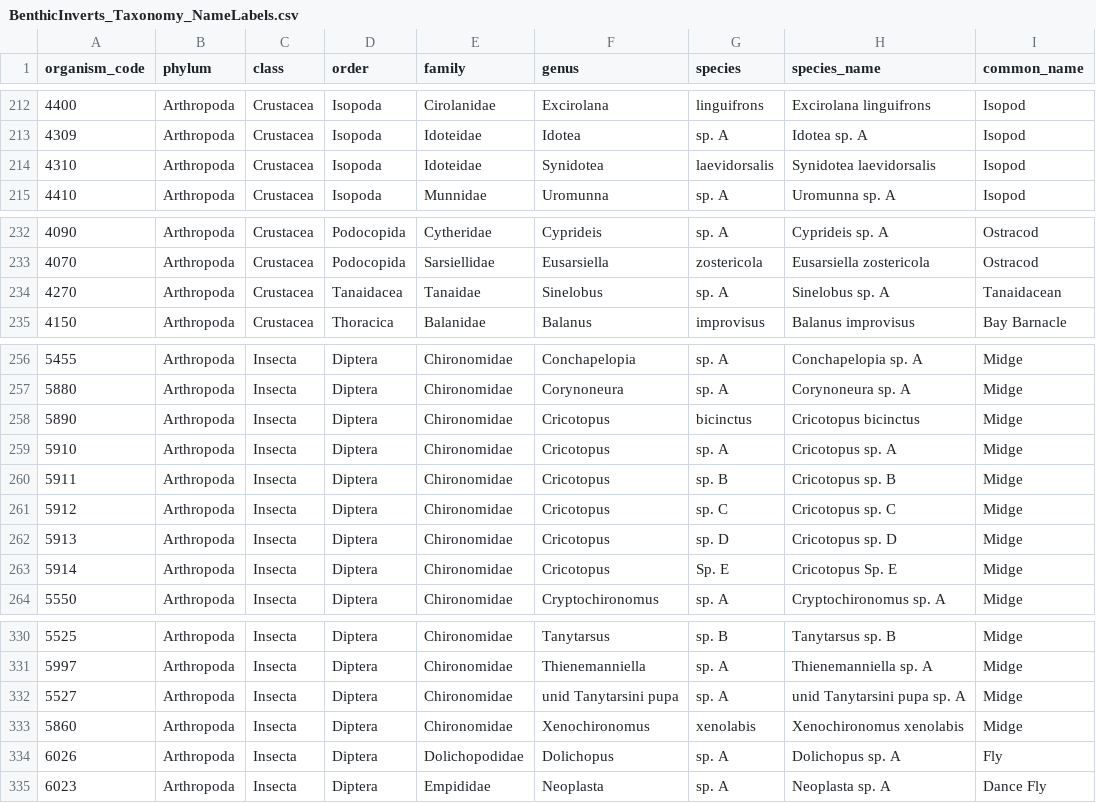
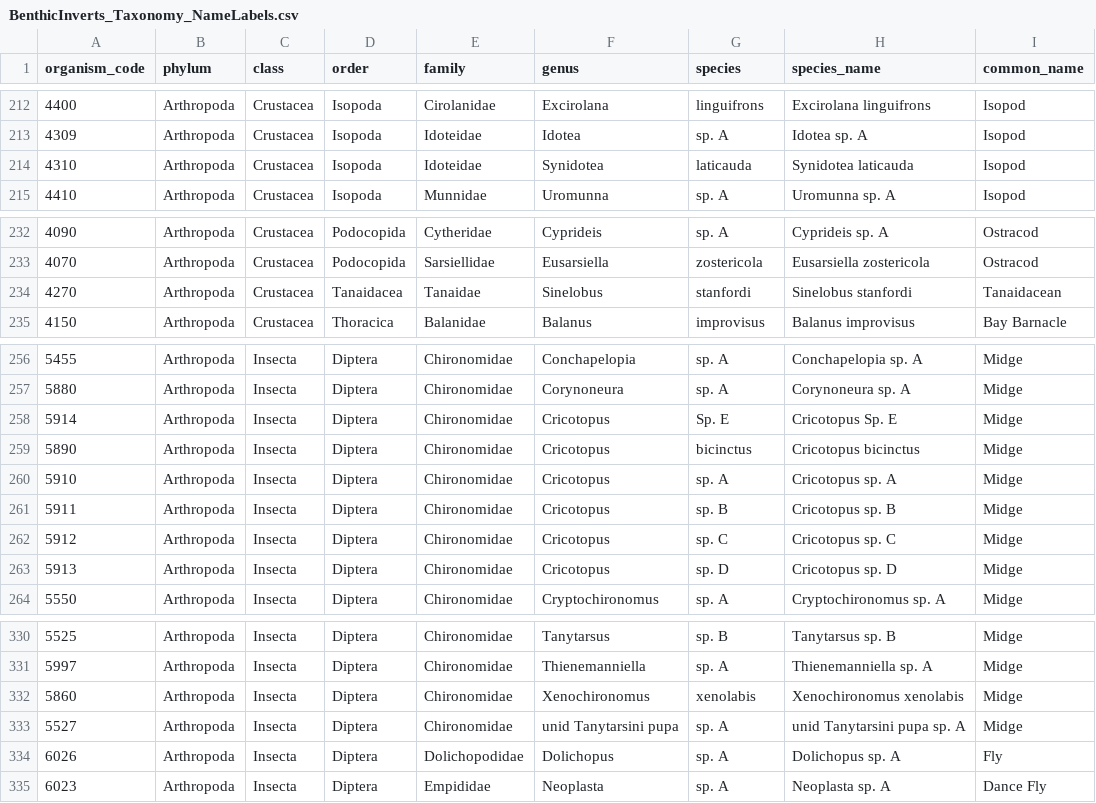
Before and after one commit to EMRR-DISE/drought_traits, a CSV file: BenthicInverts/nmds/BenthicInverts_Taxonomy_NameLabels.csv (was BenthicInverts/BenthicInverts_Taxonomy_NameLabels.csv), drawn as a sheet; only a part is shown, gaps mark what is left out.

Commit message:
moved old NMDS files to their own folder

```diff
--- a/BenthicInverts/BenthicInverts_Taxonomy_NameLabels.csv
+++ b/BenthicInverts/nmds/BenthicInverts_Taxonomy_NameLabels.csv
@@ -213,3 +213,3 @@ organism_code,phylum,class,order,family,genus,species,species_name,common_name
 4309,Arthropoda,Crustacea,Isopoda,Idoteidae,Idotea,sp. A,Idotea sp. A,Isopod
-4310,Arthropoda,Crustacea,Isopoda,Idoteidae,Synidotea,laevidorsalis,Synidotea laevidorsalis,Isopod
+4310,Arthropoda,Crustacea,Isopoda,Idoteidae,Synidotea,laticauda,Synidotea laticauda,Isopod
 4410,Arthropoda,Crustacea,Isopoda,Munnidae,Uromunna,sp. A,Uromunna sp. A,Isopod
@@ -233,3 +233,3 @@ organism_code,phylum,class,order,family,genus,species,species_name,common_name
 4070,Arthropoda,Crustacea,Podocopida,Sarsiellidae,Eusarsiella,zostericola,Eusarsiella zostericola,Ostracod
-4270,Arthropoda,Crustacea,Tanaidacea,Tanaidae,Sinelobus,sp. A,Sinelobus sp. A,Tanaidacean
+4270,Arthropoda,Crustacea,Tanaidacea,Tanaidae,Sinelobus,stanfordi,Sinelobus stanfordi,Tanaidacean
 4150,Arthropoda,Crustacea,Thoracica,Balanidae,Balanus,improvisus,Balanus improvisus,Bay Barnacle
@@ -257,2 +257,3 @@ organism_code,phylum,class,order,family,genus,species,species_name,common_name
 5880,Arthropoda,Insecta,Diptera,Chironomidae,Corynoneura,sp. A,Corynoneura sp. A,Midge
+5914,Arthropoda,Insecta,Diptera,Chironomidae,Cricotopus,Sp. E,Cricotopus Sp. E,Midge
 5890,Arthropoda,Insecta,Diptera,Chironomidae,Cricotopus,bicinctus,Cricotopus bicinctus,Midge
@@ -262,3 +263,2 @@ organism_code,phylum,class,order,family,genus,species,species_name,common_name
 5913,Arthropoda,Insecta,Diptera,Chironomidae,Cricotopus,sp. D,Cricotopus sp. D,Midge
-5914,Arthropoda,Insecta,Diptera,Chironomidae,Cricotopus,Sp. E,Cricotopus Sp. E,Midge
 5550,Arthropoda,Insecta,Diptera,Chironomidae,Cryptochironomus,sp. A,Cryptochironomus sp. A,Midge
@@ -331,4 +331,4 @@ organism_code,phylum,class,order,family,genus,species,species_name,common_name
 5997,Arthropoda,Insecta,Diptera,Chironomidae,Thienemanniella,sp. A,Thienemanniella sp. A,Midge
+5860,Arthropoda,Insecta,Diptera,Chironomidae,Xenochironomus,xenolabis,Xenochironomus xenolabis,Midge
 5527,Arthropoda,Insecta,Diptera,Chironomidae,unid Tanytarsini pupa,sp. A,unid Tanytarsini pupa sp. A,Midge
-5860,Arthropoda,Insecta,Diptera,Chironomidae,Xenochironomus,xenolabis,Xenochironomus xenolabis,Midge
 6026,Arthropoda,Insecta,Diptera,Dolichopodidae,Dolichopus,sp. A,Dolichopus sp. A,Fly
```
Also changed, not shown: 16 other files.
